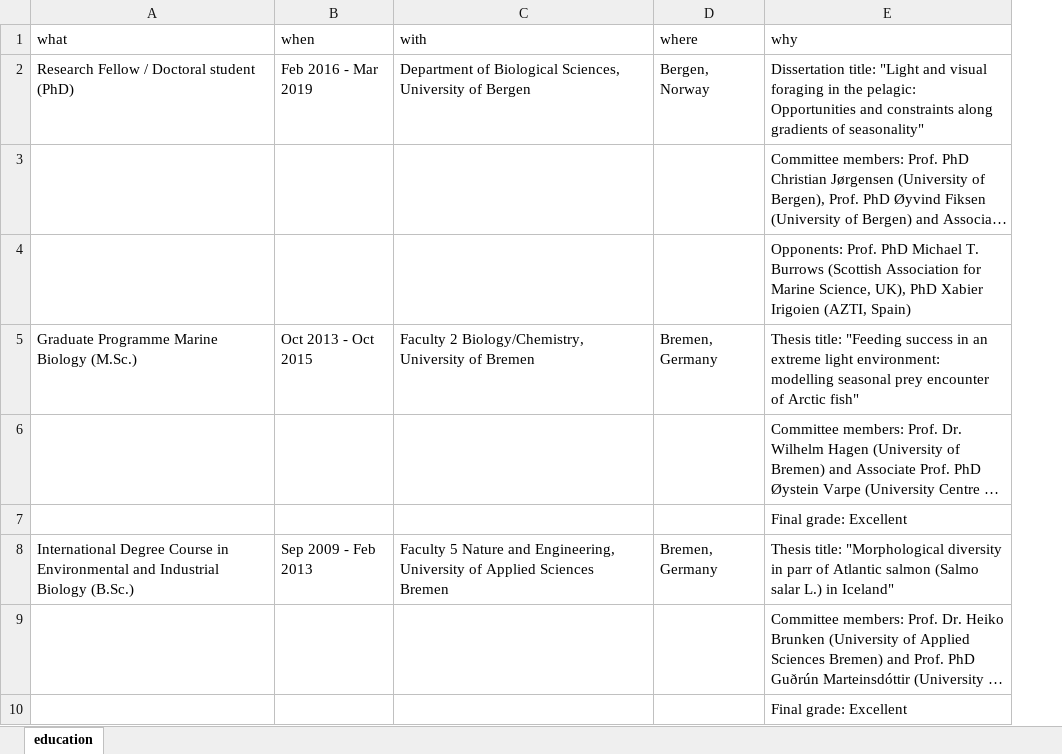
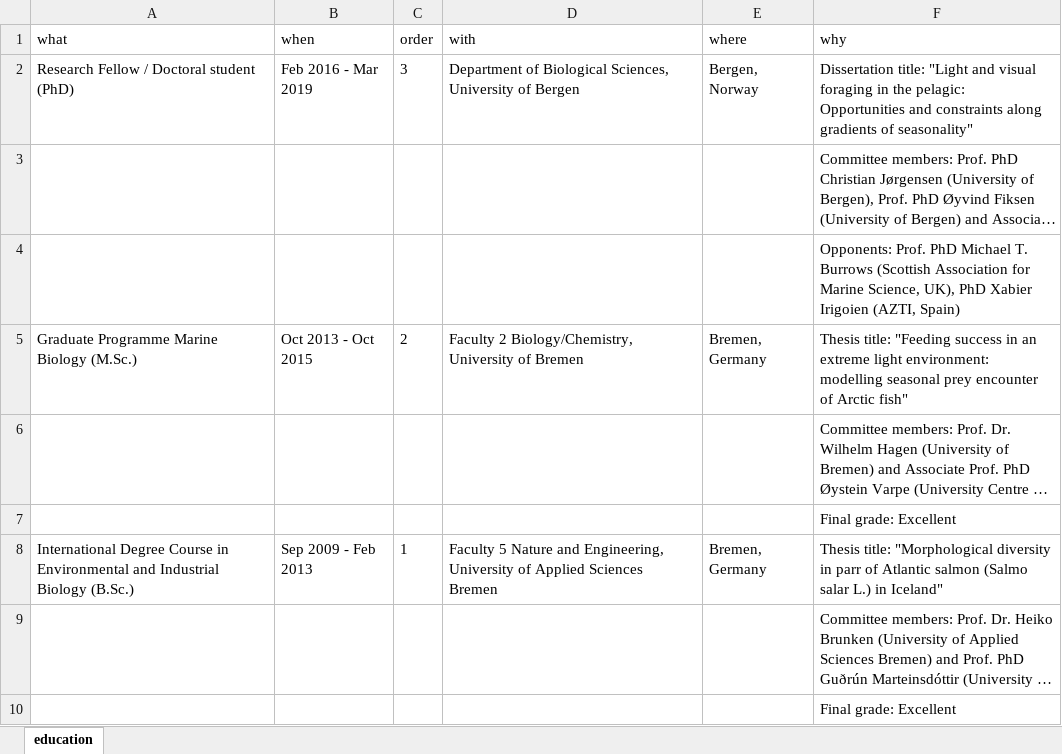
Before and after one commit to tomlangbehn/TomLangbehn_CV, an Excel workbook: data/education.xlsx, sheet education, drawn as a sheet; long unchanged cells end in …; values as stored, in another font and other column widths than the file's, no borders; the diff names each change by its address in the sheet, - before the commit and + after, or states it on an @@ line.

```diff
--- a/data/education.xlsx (sheet education)
+++ b/data/education.xlsx (sheet education)
+column C (order), rows 2-8: 3 |  |  | 2 |  |  | 1
```
Also changed, not shown: data/mobility.xlsx, data/research-experience.xlsx, 22 other files.
